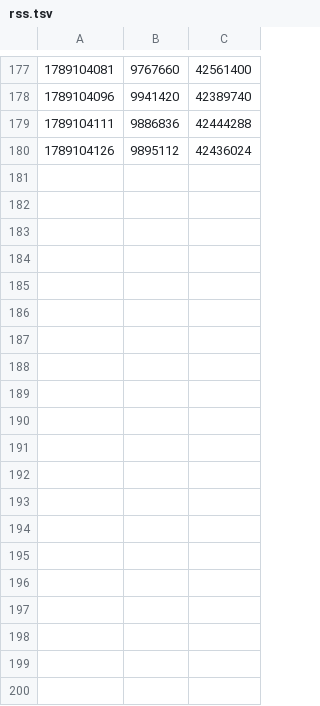
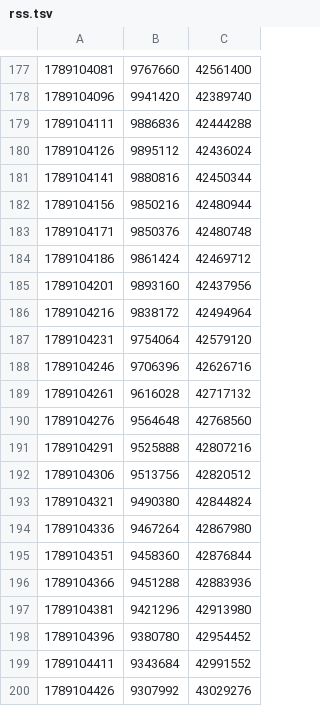
Before and after one commit to manndinoo/CoolCryptoGames, a TSV file: rss.tsv, drawn as a sheet; only a part is shown, gaps mark what is left out.

```diff
--- a/rss.tsv
+++ b/rss.tsv
@@ -180 +180,21 @@
 1789104126	9895112	42436024
+1789104141	9880816	42450344
+1789104156	9850216	42480944
+1789104171	9850376	42480748
+1789104186	9861424	42469712
+1789104201	9893160	42437956
+1789104216	9838172	42494964
+1789104231	9754064	42579120
+1789104246	9706396	42626716
+1789104261	9616028	42717132
+1789104276	9564648	42768560
+1789104291	9525888	42807216
+1789104306	9513756	42820512
+1789104321	9490380	42844824
+1789104336	9467264	42867980
+1789104351	9458360	42876844
+1789104366	9451288	42883936
+1789104381	9421296	42913980
+1789104396	9380780	42954452
+1789104411	9343684	42991552
+1789104426	9307992	43029276
```
Also changed, not shown: 1 other file.
